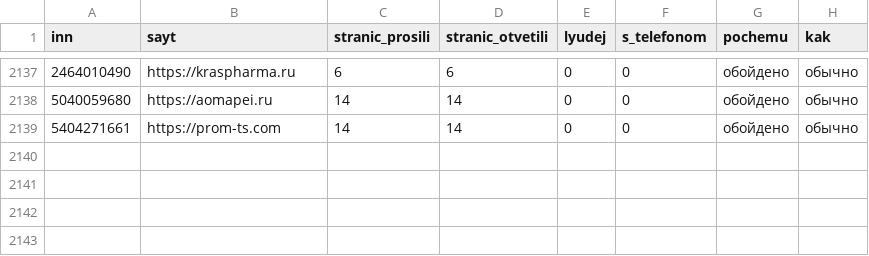
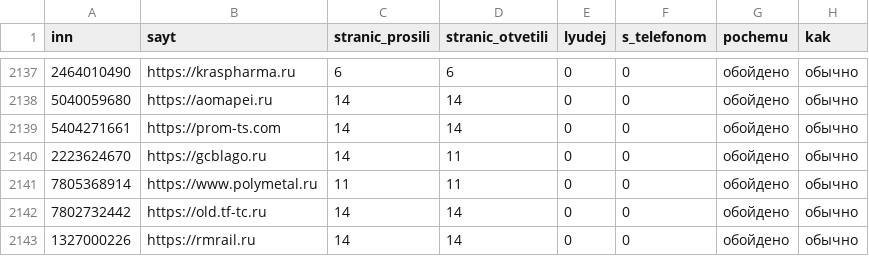
Before and after one commit to kirillrand4-alt/avto, a CSV file: seo-texts/engineers-lens/P25-lyudi-s-sajtov-zhurnal.csv, drawn as a sheet; only a part is shown, gaps mark what is left out; the diff names each change by its address in the sheet, - before the commit and + after, or states it on an @@ line.

```diff
--- a/seo-texts/engineers-lens/P25-lyudi-s-sajtov-zhurnal.csv
+++ b/seo-texts/engineers-lens/P25-lyudi-s-sajtov-zhurnal.csv
+row 2140: 2223624670 | https://gcblago.ru | 14 | 11 | 0 | 0 | обойдено | обычно
+row 2141: 7805368914 | https://www.polymetal.ru | 11 | 11 | 0 | 0 | обойдено | обычно
+row 2142: 7802732442 | https://old.tf-tc.ru | 14 | 14 | 0 | 0 | обойдено | обычно
+row 2143: 1327000226 | https://rmrail.ru | 14 | 14 | 0 | 0 | обойдено | обычно
```
Also changed, not shown: seo-texts/engineers-lens/P25-eis-zhurnal.csv.
